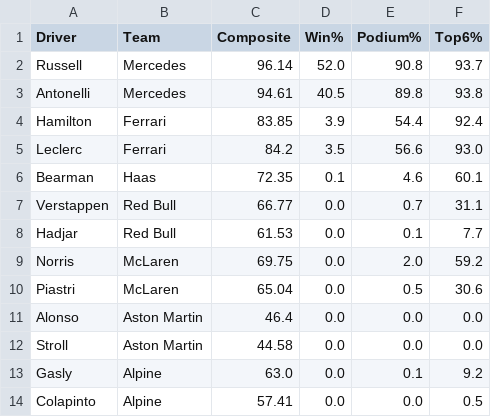
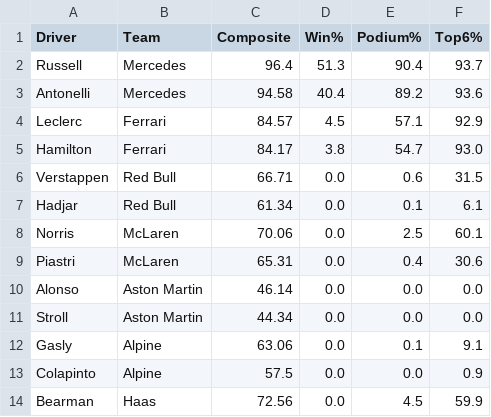
Before and after one commit to singhabhitej/f1-betting-model, a CSV file: output/Japanese_Grand_Prix_predictions.csv, drawn as a sheet; only a part is shown; the diff covers the shown part only.

```diff
--- a/output/Japanese_Grand_Prix_predictions.csv
+++ b/output/Japanese_Grand_Prix_predictions.csv
@@ -1,14 +1,14 @@
 Driver,Team,Composite,Win%,Podium%,Top6%
-Russell,Mercedes,96.14,52.0,90.8,93.7
-Antonelli,Mercedes,94.61,40.5,89.8,93.8
-Hamilton,Ferrari,83.85,3.9,54.4,92.4
-Leclerc,Ferrari,84.2,3.5,56.6,93.0
-Bearman,Haas,72.35,0.1,4.6,60.1
-Verstappen,Red Bull,66.77,0.0,0.7,31.1
-Hadjar,Red Bull,61.53,0.0,0.1,7.7
-Norris,McLaren,69.75,0.0,2.0,59.2
-Piastri,McLaren,65.04,0.0,0.5,30.6
-Alonso,Aston Martin,46.4,0.0,0.0,0.0
-Stroll,Aston Martin,44.58,0.0,0.0,0.0
-Gasly,Alpine,63.0,0.0,0.1,9.2
-Colapinto,Alpine,57.41,0.0,0.0,0.5
+Russell,Mercedes,96.4,51.3,90.4,93.7
+Antonelli,Mercedes,94.58,40.4,89.2,93.6
+Leclerc,Ferrari,84.57,4.5,57.1,92.9
+Hamilton,Ferrari,84.17,3.8,54.7,93.0
+Verstappen,Red Bull,66.71,0.0,0.6,31.5
+Hadjar,Red Bull,61.34,0.0,0.1,6.1
+Norris,McLaren,70.06,0.0,2.5,60.1
+Piastri,McLaren,65.31,0.0,0.4,30.6
+Alonso,Aston Martin,46.14,0.0,0.0,0.0
+Stroll,Aston Martin,44.34,0.0,0.0,0.0
+Gasly,Alpine,63.06,0.0,0.1,9.1
+Colapinto,Alpine,57.5,0.0,0.0,0.9
+Bearman,Haas,72.56,0.0,4.5,59.9
```
Also changed, not shown: 15 edited cells elsewhere in this file, 3 other files.
